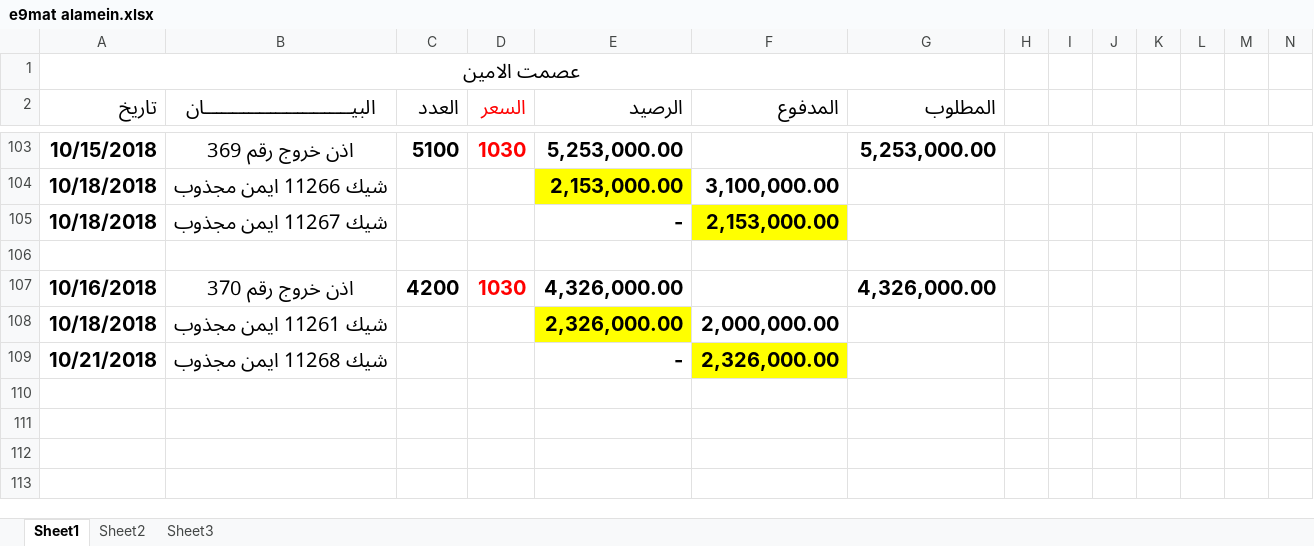
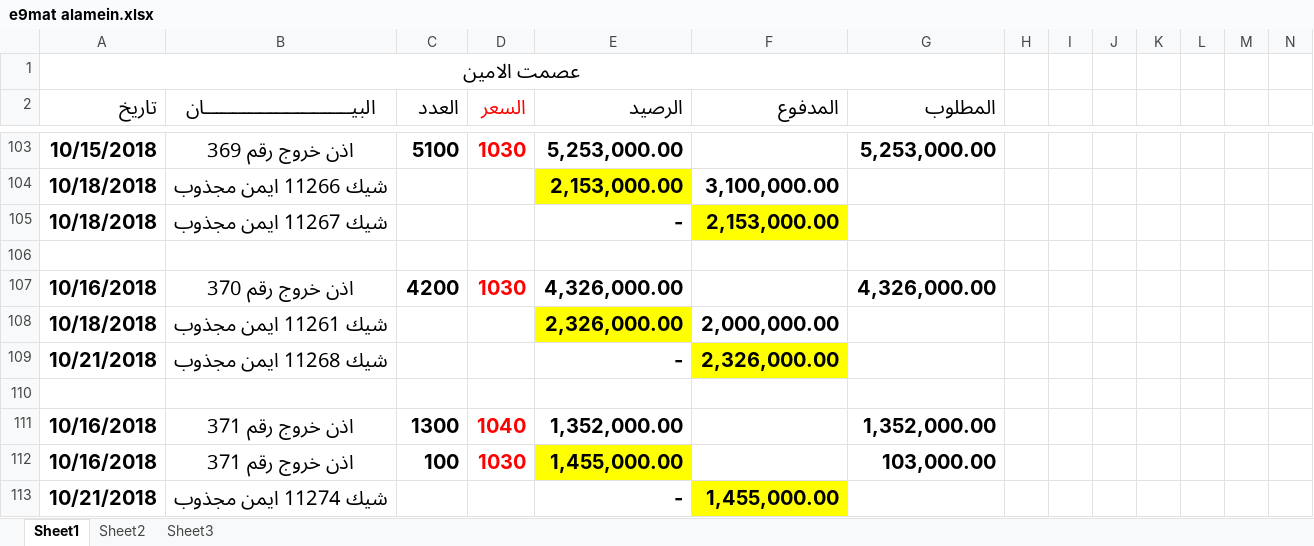
Before and after one commit to mosab17/Work2, an Excel workbook: e9mat alamein.xlsx, sheet Sheet1, drawn as a sheet; only a part is shown, gaps mark what is left out; values as stored, in another font and other column widths than the file's, no borders; rows hold the shown columns only; the diff names each change by its address in the sheet, - before the commit and + after, or states it on an @@ line.

Commit message:
work

```diff
--- a/e9mat alamein.xlsx (sheet Sheet1)
+++ b/e9mat alamein.xlsx (sheet Sheet1)
+row 110: (empty)
+row 111: 10/16/2018 | اذن خروج رقم 371 | 1300 | 1040 | 1,352,000.00 |  | 1,352,000.00
+row 112: 10/16/2018 | اذن خروج رقم 371 | 100 | 1030 | 1,455,000.00 |  | 103,000.00
+row 113: 10/21/2018 | شيك 11274 ايمن مجذوب |  |  | - | 1,455,000.00
```
